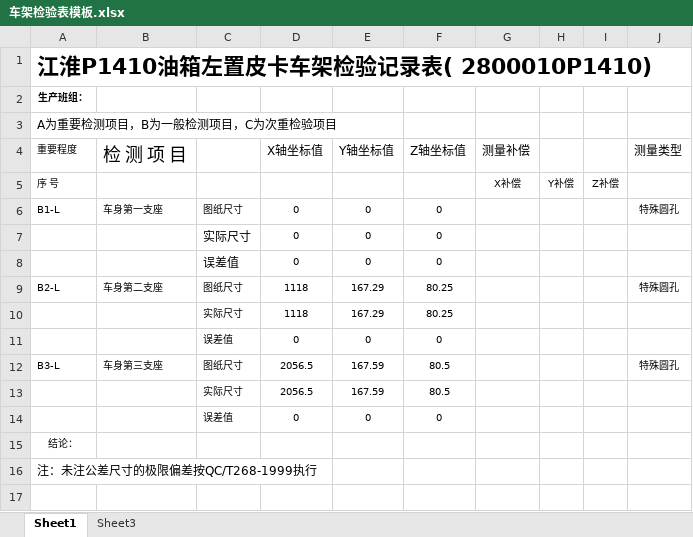
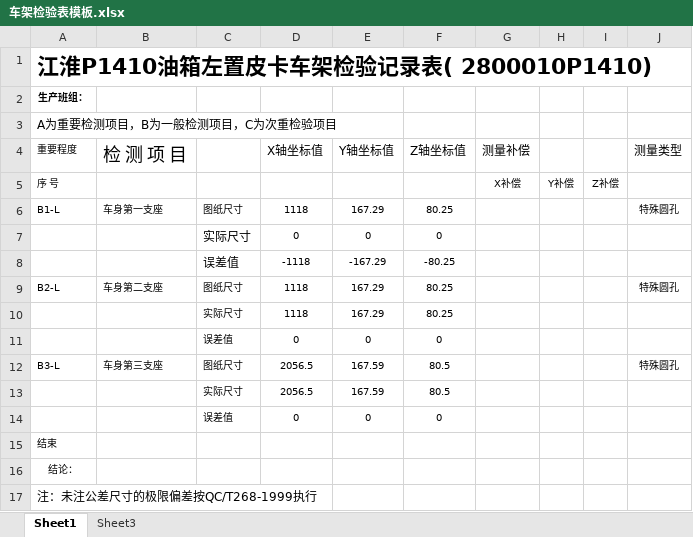
Before and after one commit to iluzhiyong/ControlSystem, an Excel workbook: 车架检验表模板.xlsx, sheet Sheet1, drawn as a sheet; values as stored, in another font and other column widths than the file's, no borders; conditional formats not drawn; removed rows and columns are numbered as before the commit, all else as after; the diff names each change by its address in the sheet, - before the commit and + after, or states it on an @@ line.

Commit message:
Excel表中增加“结束”标识符

```diff
--- a/车架检验表模板.xlsx (sheet Sheet1)
+++ b/车架检验表模板.xlsx (sheet Sheet1)
-D6 (X轴坐标值): 0
+D6 (X轴坐标值): 1118
-E6 (Y轴坐标值): 0
+E6 (Y轴坐标值): 167.29
-F6 (Z轴坐标值): 0
+F6 (Z轴坐标值): 80.25
-row 8:  |  | 误差值 | 0 | 0 | 0
+row 8:  |  | 误差值 | -1118 | -167.29 | -80.25
+row 15: 结束
```
Also changed, not shown: 4 other files.
